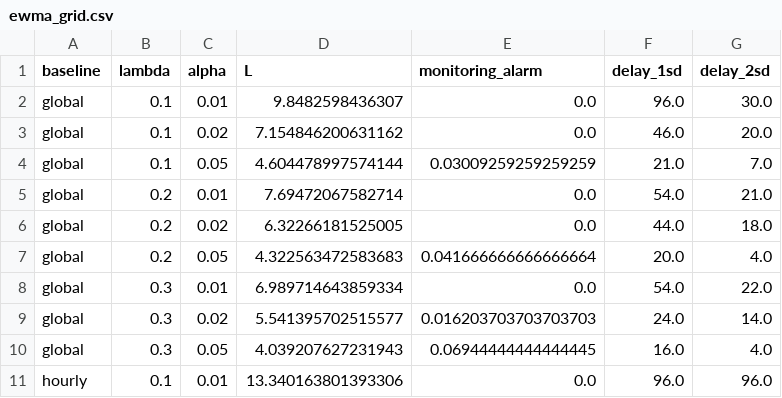
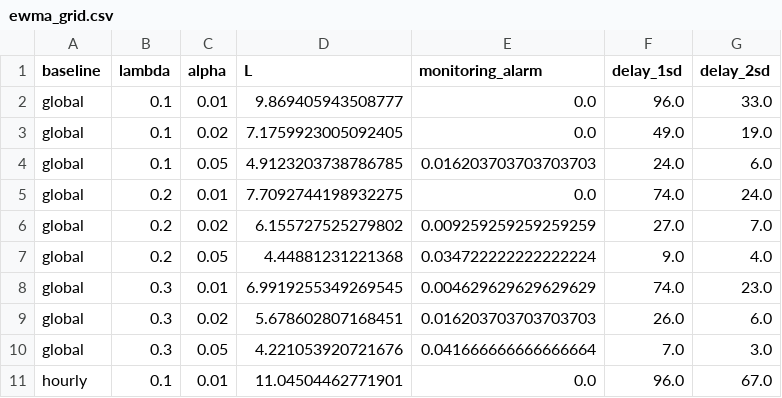
Before and after one commit to imadepandu/carbon-intensity-monitoring, a CSV file: results/ewma_grid.csv, drawn as a sheet; only a part is shown; the diff covers the shown part only.

Commit message:
Perbarui results

```diff
--- a/results/ewma_grid.csv
+++ b/results/ewma_grid.csv
@@ -1,11 +1,11 @@
 baseline,lambda,alpha,L,monitoring_alarm,delay_1sd,delay_2sd
-global,0.1,0.01,9.8482598436307,0.0,96.0,30.0
-global,0.1,0.02,7.154846200631162,0.0,46.0,20.0
-global,0.1,0.05,4.604478997574144,0.03009259259259259,21.0,7.0
-global,0.2,0.01,7.69472067582714,0.0,54.0,21.0
-global,0.2,0.02,6.32266181525005,0.0,44.0,18.0
-global,0.2,0.05,4.322563472583683,0.041666666666666664,20.0,4.0
-global,0.3,0.01,6.989714643859334,0.0,54.0,22.0
-global,0.3,0.02,5.541395702515577,0.016203703703703703,24.0,14.0
-global,0.3,0.05,4.039207627231943,0.06944444444444445,16.0,4.0
-hourly,0.1,0.01,13.340163801393306,0.0,96.0,96.0
+global,0.1,0.01,9.869405943508777,0.0,96.0,33.0
+global,0.1,0.02,7.1759923005092405,0.0,49.0,19.0
+global,0.1,0.05,4.9123203738786785,0.016203703703703703,24.0,6.0
+global,0.2,0.01,7.7092744198932275,0.0,74.0,24.0
+global,0.2,0.02,6.155727525279802,0.009259259259259259,27.0,7.0
+global,0.2,0.05,4.44881231221368,0.034722222222222224,9.0,4.0
+global,0.3,0.01,6.9919255349269545,0.004629629629629629,74.0,23.0
+global,0.3,0.02,5.678602807168451,0.016203703703703703,26.0,6.0
+global,0.3,0.05,4.221053920721676,0.041666666666666664,7.0,3.0
+hourly,0.1,0.01,11.04504462771901,0.0,96.0,67.0
```
Also changed, not shown: 29 edited cells elsewhere in this file, results/cep_summary.csv, 6 other files.
